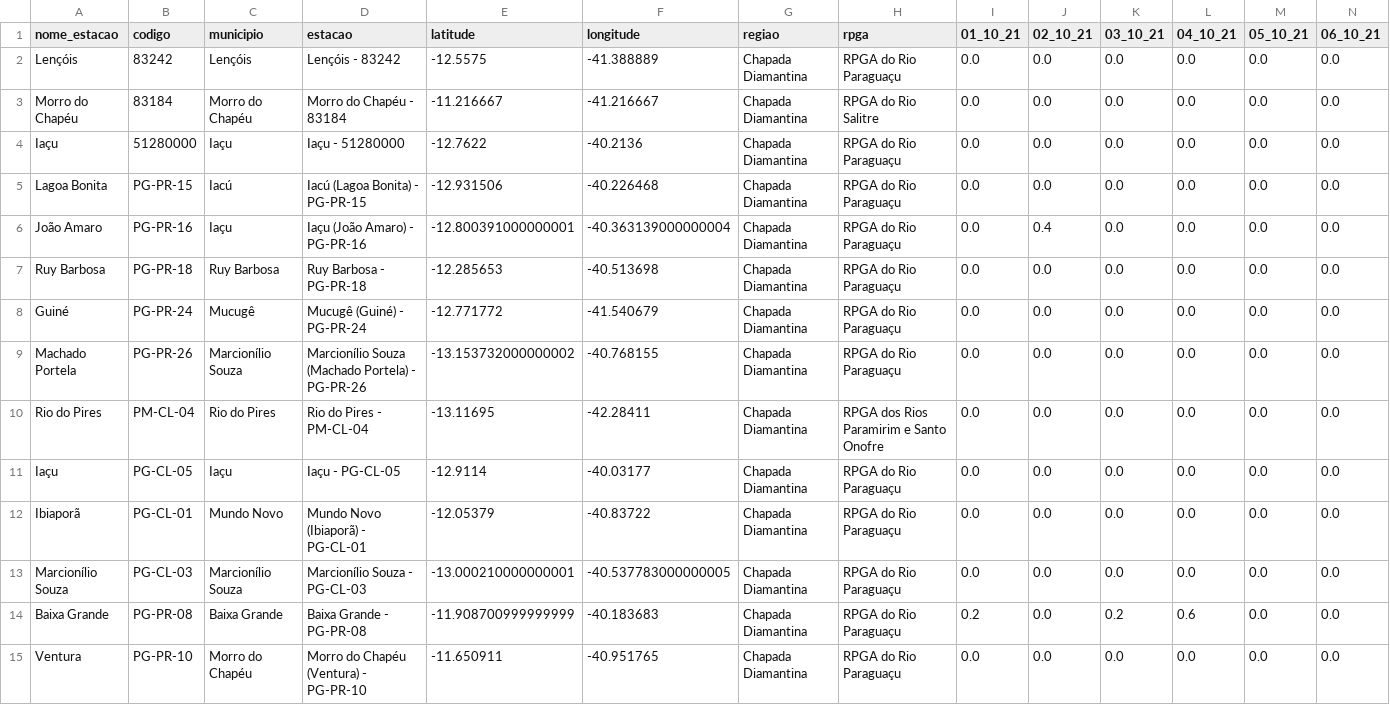
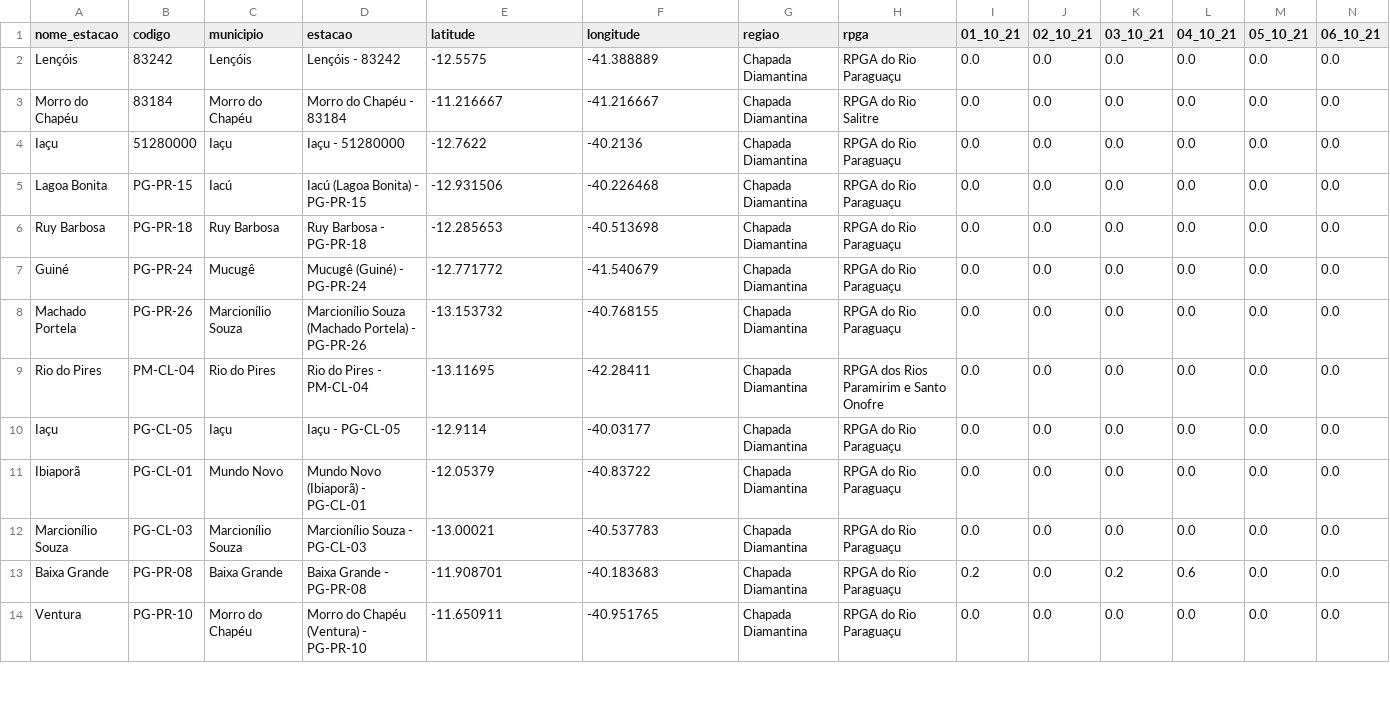
Before and after one commit to SantiagoAmaral/monitoramento1, a CSV file: dados/diario/2021/Outubro.csv, drawn as a sheet; only a part is shown; removed rows and columns are numbered as before the commit, all else as after; rows hold the shown columns only; the diff covers the shown part only; the diff names each change by its address in the sheet, - before the commit and + after, or states it on an @@ line.

```diff
--- a/dados/diario/2021/Outubro.csv
+++ b/dados/diario/2021/Outubro.csv
-row 6: João Amaro | PG-PR-16 | Iaçu | Iaçu (João Amaro) - PG-PR-16 | -12.800391000000001 | -40.363139000000004 | Chapada Diamantina | RPGA do Rio Paraguaçu | 0.0 | 0.4 | 0.0 | 0.0 | 0.0 | 0.0
-E8 (latitude): -13.153732000000002
+E8 (latitude): -13.153732
-E12 (latitude): -13.000210000000001
+E12 (latitude): -13.00021
-F12 (longitude): -40.537783000000005
+F12 (longitude): -40.537783
-E13 (latitude): -11.908700999999999
+E13 (latitude): -11.908701
```
Also changed, not shown: 45 edited cells elsewhere in this file, dados/diario/2021/Dezembro.csv.
